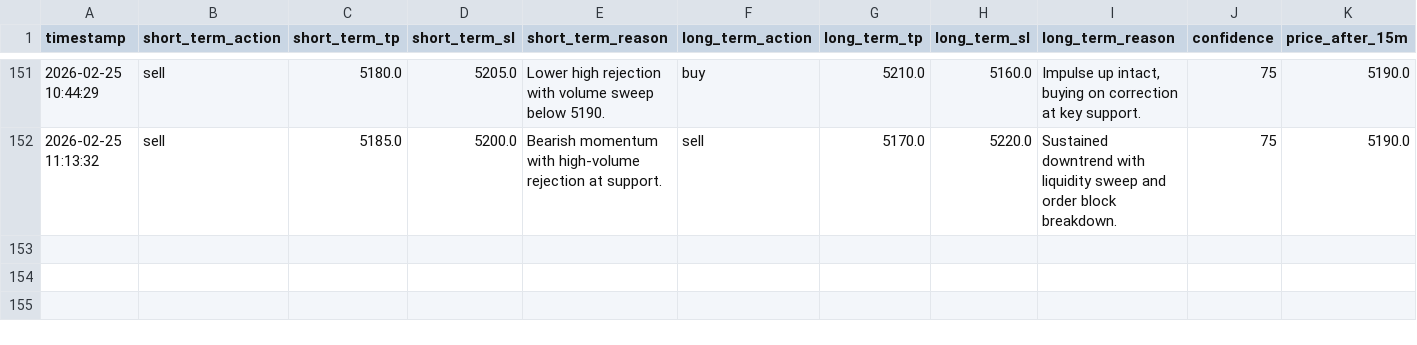
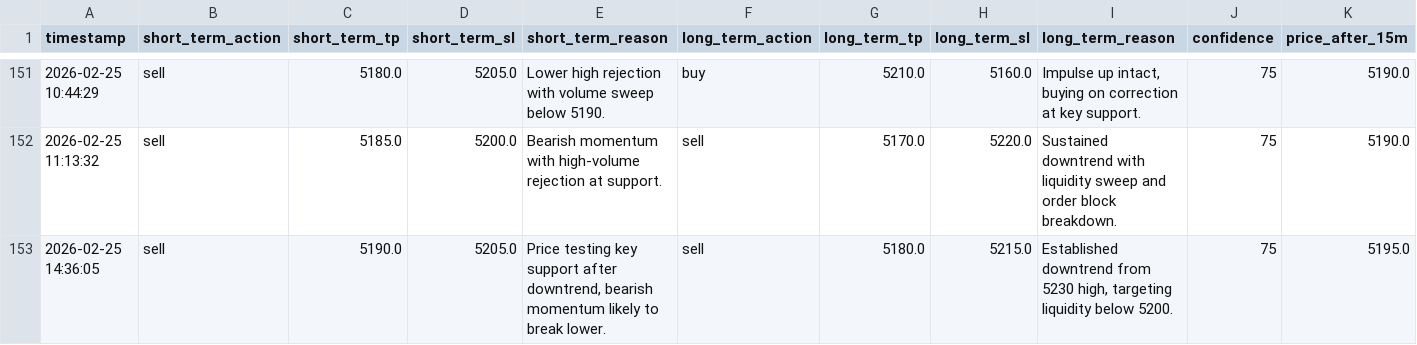
Before and after one commit to jjlabor832026-ui/ai-xau-signals, a CSV file: ai_signals.csv, drawn as a sheet; only a part is shown, gaps mark what is left out; rows hold the shown columns only; the diff names each change by its address in the sheet, - before the commit and + after, or states it on an @@ line.

```diff
--- a/ai_signals.csv
+++ b/ai_signals.csv
+row 153: 2026-02-25 14:36:05 | sell | 5190.0 | 5205.0 | Price testing key support after downtrend, bearish momentum likely to break lower. | sell | 5180.0 | 5215.0 | Established downtrend from 5230 high, targeting liquidity below 5200. | 75 | 5195.0
```
